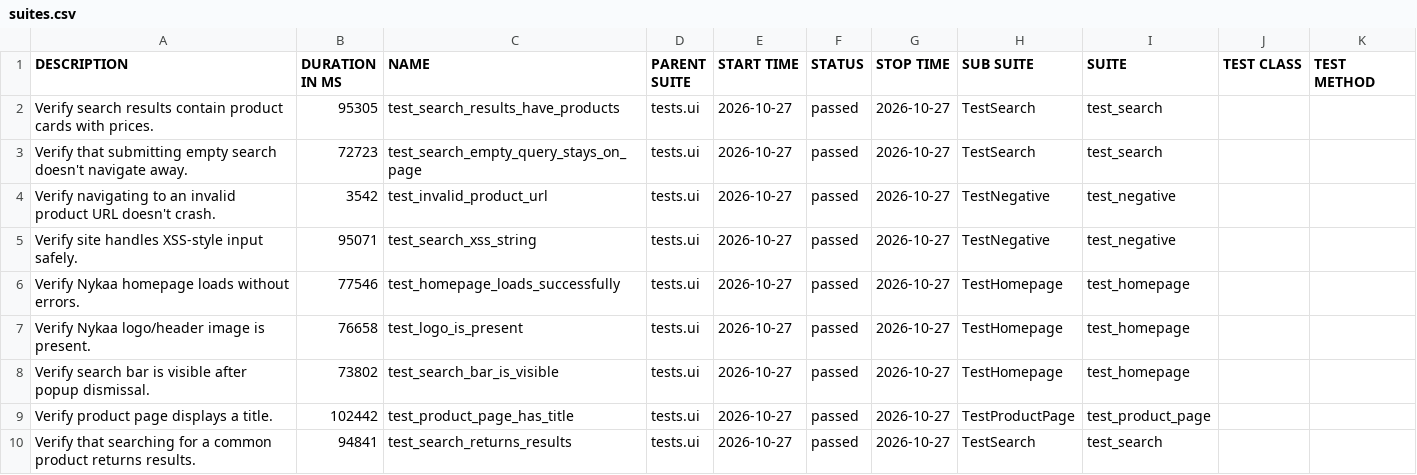
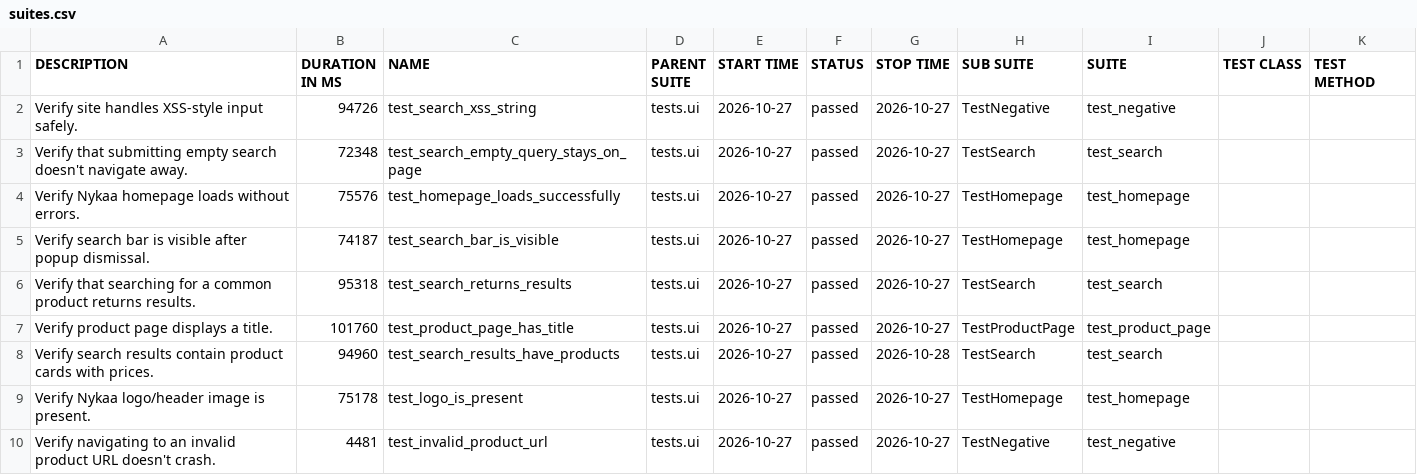
Before and after one commit to Deoli420/automation-framework, a CSV file: allure-report/data/suites.csv, drawn as a sheet.

```diff
--- a/allure-report/data/suites.csv
+++ b/allure-report/data/suites.csv
@@ -1,10 +1,10 @@
 "DESCRIPTION","DURATION IN MS","NAME","PARENT SUITE","START TIME","STATUS","STOP TIME","SUB SUITE","SUITE","TEST CLASS","TEST METHOD"
-"Verify search results contain product cards with prices.","95305","test_search_results_have_products","tests.ui","2026-10-27","passed","2026-10-27","TestSearch","test_search","",""
-"Verify that submitting empty search doesn't navigate away.","72723","test_search_empty_query_stays_on_page","tests.ui","2026-10-27","passed","2026-10-27","TestSearch","test_search","",""
-"Verify navigating to an invalid product URL doesn't crash.","3542","test_invalid_product_url","tests.ui","2026-10-27","passed","2026-10-27","TestNegative","test_negative","",""
-"Verify site handles XSS-style input safely.","95071","test_search_xss_string","tests.ui","2026-10-27","passed","2026-10-27","TestNegative","test_negative","",""
-"Verify Nykaa homepage loads without errors.","77546","test_homepage_loads_successfully","tests.ui","2026-10-27","passed","2026-10-27","TestHomepage","test_homepage","",""
-"Verify Nykaa logo/header image is present.","76658","test_logo_is_present","tests.ui","2026-10-27","passed","2026-10-27","TestHomepage","test_homepage","",""
-"Verify search bar is visible after popup dismissal.","73802","test_search_bar_is_visible","tests.ui","2026-10-27","passed","2026-10-27","TestHomepage","test_homepage","",""
-"Verify product page displays a title.","102442","test_product_page_has_title","tests.ui","2026-10-27","passed","2026-10-27","TestProductPage","test_product_page","",""
-"Verify that searching for a common product returns results.","94841","test_search_returns_results","tests.ui","2026-10-27","passed","2026-10-27","TestSearch","test_search","",""
+"Verify site handles XSS-style input safely.","94726","test_search_xss_string","tests.ui","2026-10-27","passed","2026-10-27","TestNegative","test_negative","",""
+"Verify that submitting empty search doesn't navigate away.","72348","test_search_empty_query_stays_on_page","tests.ui","2026-10-27","passed","2026-10-27","TestSearch","test_search","",""
+"Verify Nykaa homepage loads without errors.","75576","test_homepage_loads_successfully","tests.ui","2026-10-27","passed","2026-10-27","TestHomepage","test_homepage","",""
+"Verify search bar is visible after popup dismissal.","74187","test_search_bar_is_visible","tests.ui","2026-10-27","passed","2026-10-27","TestHomepage","test_homepage","",""
+"Verify that searching for a common product returns results.","95318","test_search_returns_results","tests.ui","2026-10-27","passed","2026-10-27","TestSearch","test_search","",""
+"Verify product page displays a title.","101760","test_product_page_has_title","tests.ui","2026-10-27","passed","2026-10-27","TestProductPage","test_product_page","",""
+"Verify search results contain product cards with prices.","94960","test_search_results_have_products","tests.ui","2026-10-27","passed","2026-10-28","TestSearch","test_search","",""
+"Verify Nykaa logo/header image is present.","75178","test_logo_is_present","tests.ui","2026-10-27","passed","2026-10-27","TestHomepage","test_homepage","",""
+"Verify navigating to an invalid product URL doesn't crash.","4481","test_invalid_product_url","tests.ui","2026-10-27","passed","2026-10-27","TestNegative","test_negative","",""
```
Also changed, not shown: 59 other files.
